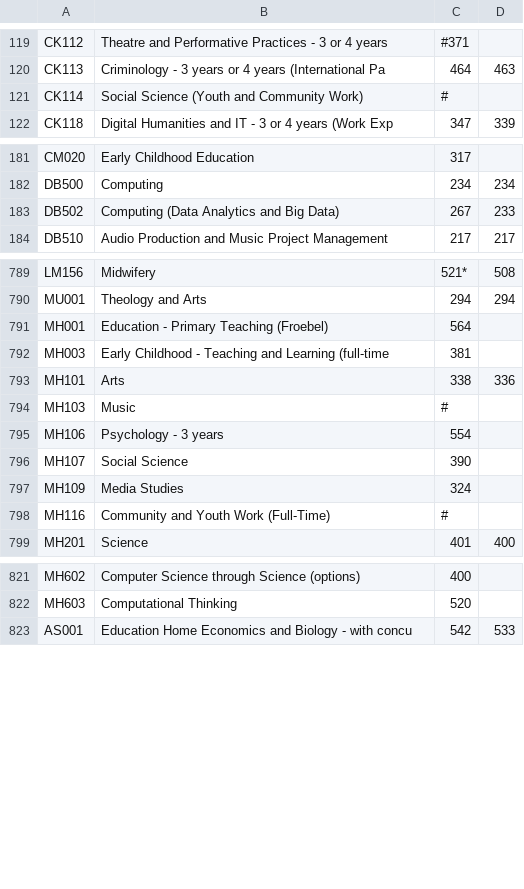
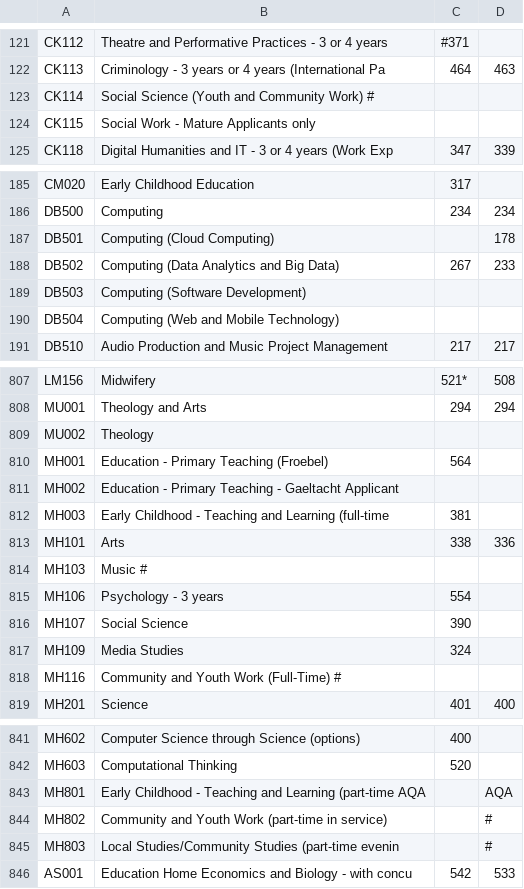
Before and after one commit to RYANCOX00/Fundamentals_of_DA, a CSV file: data/cao2021_2021_11_13_2020.csv (was 2021_CAO_DATA.csv), drawn as a sheet; only a part is shown, gaps mark what is left out; the diff covers the shown part only.

```diff
--- a/2021_CAO_DATA.csv
+++ b/data/cao2021_2021_11_13_2020.csv
@@ -120,3 +122,4 @@ CK112,Theatre and Performative Practices - 3 or 4 years   ,#371,
 CK113,Criminology - 3 years or 4 years (International Pa  ,464,    463
-CK114,Social Science (Youth and Community Work)           ,#,
+CK114,Social Science (Youth and Community Work)            #    , ,
+CK115,Social Work - Mature Applicants only                      , ,
 CK118,Digital Humanities and IT - 3 or 4 years (Work Exp  ,347,    339
@@ -182,3 +186,6 @@ CM020,Early Childhood Education                           ,317,
 DB500,Computing                                           ,234,    234
+DB501,Computing (Cloud Computing)                               , ,178
 DB502,Computing (Data Analytics and Big Data)             ,267,    233
+DB503,Computing (Software Development)                          , ,
+DB504,Computing (Web and Mobile Technology)                     , ,
 DB510,Audio Production and Music Project Management       ,217,    217
@@ -790,6 +808,8 @@ LM156,Midwifery                                           ,521*,   508
 MU001,Theology and Arts                                   ,294,    294
+MU002,Theology                                                  , ,
 MH001,Education - Primary Teaching (Froebel)              ,564,
+MH002,Education - Primary Teaching - Gaeltacht Applicant        , ,
 MH003,Early Childhood - Teaching and Learning (full-time  ,381,
 MH101,Arts                                                ,338,    336
-MH103,Music                                               ,#,
+MH103,Music                                                #    , ,
 MH106,Psychology - 3 years                                ,554,
@@ -797,3 +817,3 @@ MH107,Social Science                                      ,390,
 MH109,Media Studies                                       ,324,
-MH116,Community and Youth Work (Full-Time)                ,#,
+MH116,Community and Youth Work (Full-Time)                 #    , ,
 MH201,Science                                             ,401,    400
@@ -822,2 +842,5 @@ MH602,Computer Science through Science (options)          ,400,
 MH603,Computational Thinking                              ,520,
+MH801,Early Childhood - Teaching and Learning (part-time   AQA  , ,AQA
+MH802,Community and Youth Work (part-time  in service)          , ,#
+MH803,Local Studies/Community Studies (part-time  evenin        , ,#
 AS001,Education  Home Economics and Biology - with concu  ,542,    533
```
Also changed, not shown: 17 added rows and 4 edited cells elsewhere in this file, 3 other files.
